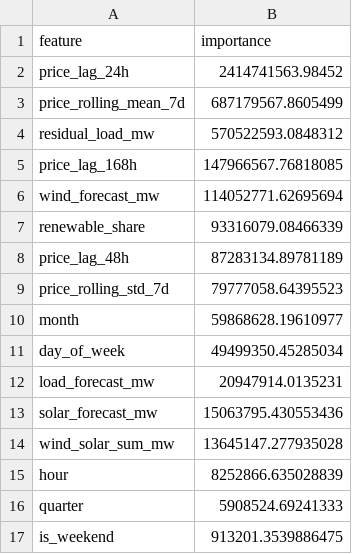
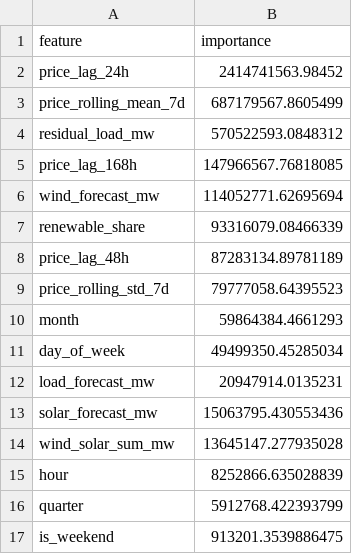
Before and after one commit to Moody162/german-power-da-forecast, a CSV file: outputs/tables/feature_importance.csv, drawn as a sheet.

```diff
--- a/outputs/tables/feature_importance.csv
+++ b/outputs/tables/feature_importance.csv
@@ -9,3 +9,3 @@ price_lag_48h,87283134.89781189
 price_rolling_std_7d,79777058.64395523
-month,59868628.19610977
+month,59864384.4661293
 day_of_week,49499350.45285034
@@ -15,3 +15,3 @@ wind_solar_sum_mw,13645147.277935028
 hour,8252866.635028839
-quarter,5908524.69241333
+quarter,5912768.422393799
 is_weekend,913201.3539886475
```
Also changed, not shown: 15 other files.
